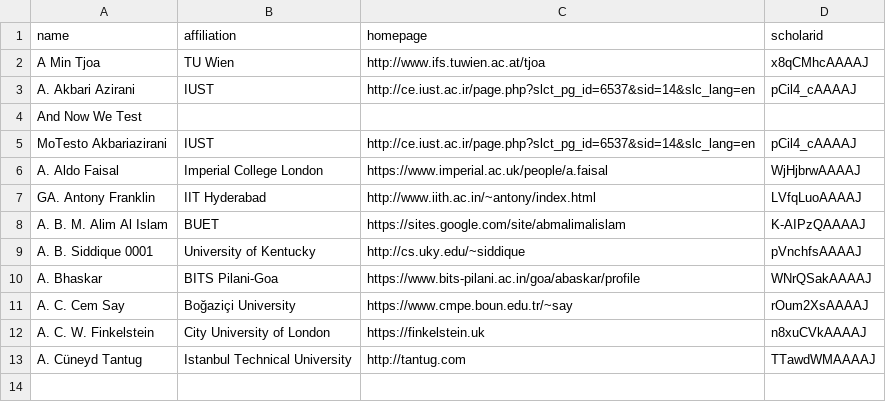
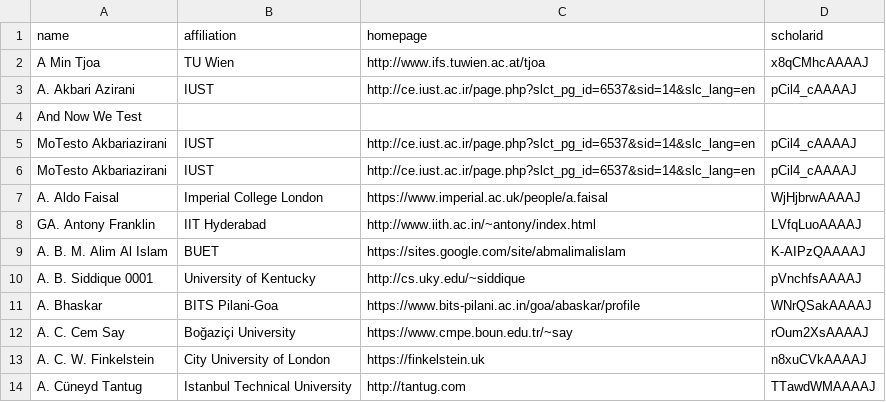
Before and after one commit to emeryberger/test-repo, a CSV file: csrankings-a.csv, drawn as a sheet.

```diff
--- a/csrankings-a.csv
+++ b/csrankings-a.csv
@@ -5,2 +5,3 @@ And Now We Test
 MoTesto Akbariazirani,IUST,http://ce.iust.ac.ir/page.php?slct_pg_id=6537&sid=14&slc_lang=en,pCil4_cAAAAJ
+MoTesto Akbariazirani, IUST,http://ce.iust.ac.ir/page.php?slct_pg_id=6537&sid=14&slc_lang=en,pCil4_cAAAAJ
 A. Aldo Faisal,Imperial College London,https://www.imperial.ac.uk/people/a.faisal,WjHjbrwAAAAJ
```
Also changed, not shown: 2 other files.
